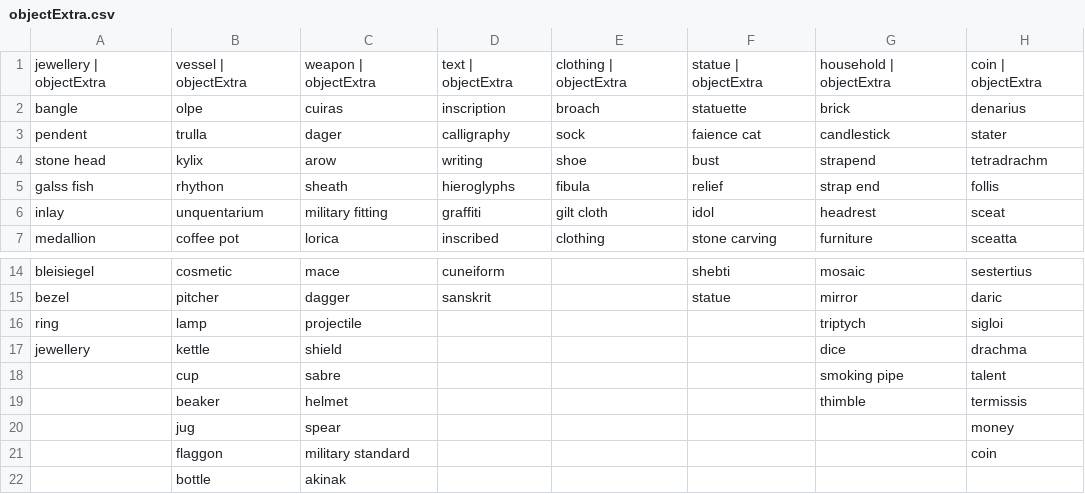
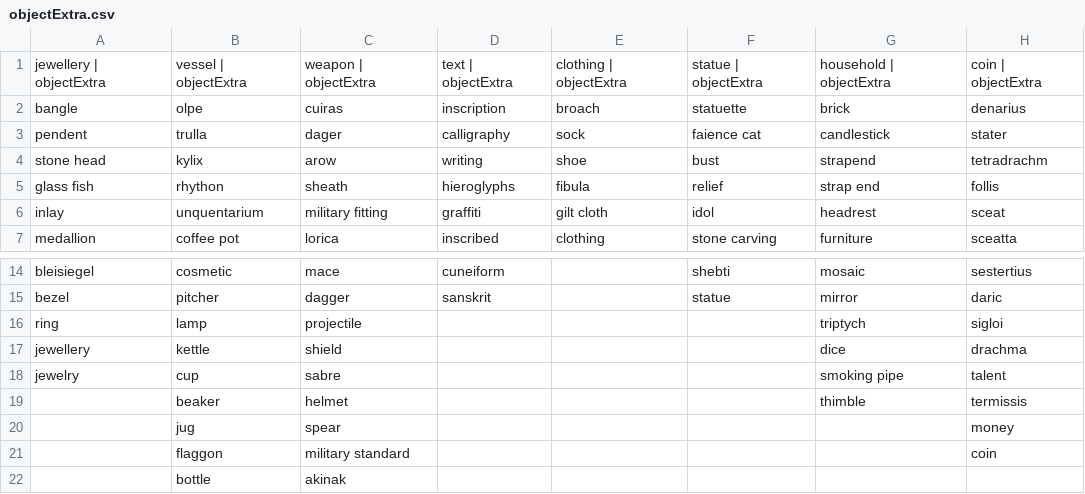
Before and after one commit to maltaweel/eBayScraper, a CSV file: inputData/objectExtra.csv, drawn as a sheet; only a part is shown, gaps mark what is left out; the diff names each change by its address in the sheet, - before the commit and + after, or states it on an @@ line.

Commit message:
Add files via upload

```diff
--- a/inputData/objectExtra.csv
+++ b/inputData/objectExtra.csv
-A5: galss fish
+A5: glass fish
-A18: (empty)
+A18: jewelry
```
